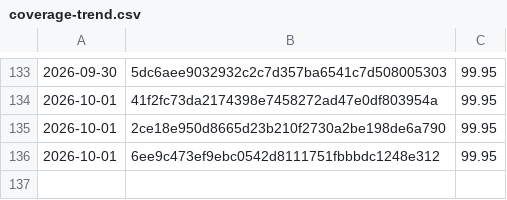
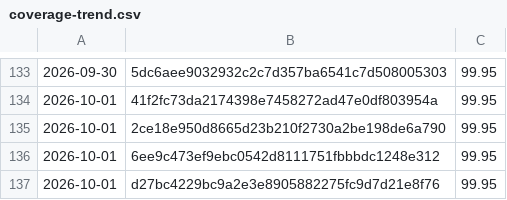
Before and after one commit to Danathar/sensi, a CSV file: coverage-trend.csv, drawn as a sheet; only a part is shown, gaps mark what is left out; the diff names each change by its address in the sheet, - before the commit and + after, or states it on an @@ line.

```diff
--- a/coverage-trend.csv
+++ b/coverage-trend.csv
+row 137: 2026-10-01 | d27bc4229bc9a2e3e8905882275fc9d7d21e8f76 | 99.95
```
